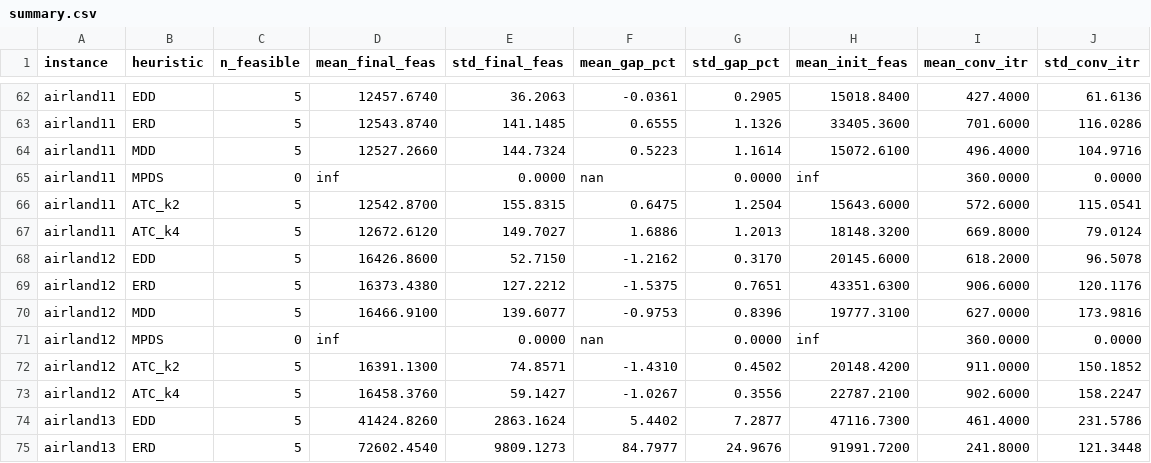
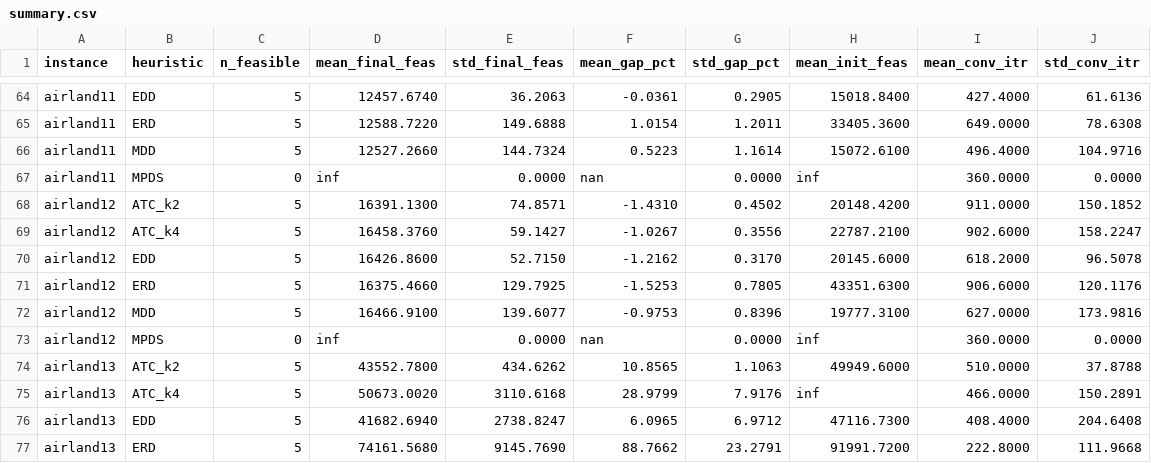
Before and after one commit to Gedmula/ALP-Project, a CSV file: doe_results/exp1_heuristic/summary.csv, drawn as a sheet; only a part is shown, gaps mark what is left out; addresses are those after the commit; the diff covers the shown part only; the diff names each change by its address in the sheet, - before the commit and + after, or states it on an @@ line.

```diff
--- a/doe_results/exp1_heuristic/summary.csv
+++ b/doe_results/exp1_heuristic/summary.csv
-D65 (mean_final_feas): 12543.8740
+D65 (mean_final_feas): 12588.7220
-E65 (std_final_feas): 141.1485
+E65 (std_final_feas): 149.6888
-F65 (mean_gap_pct): 0.6555
+F65 (mean_gap_pct): 1.0154
-G65 (std_gap_pct): 1.1326
+G65 (std_gap_pct): 1.2011
-I65 (mean_conv_itr): 701.6000
+I65 (mean_conv_itr): 649.0000
-J65 (std_conv_itr): 116.0286
+J65 (std_conv_itr): 78.6308
@@ row 66 moved to row 62: airland11 @@
@@ row 67 moved to row 63: airland11 @@
@@ row 72 moved to row 68: airland12 @@
@@ row 73 moved to row 69: airland12 @@
-D71 (mean_final_feas): 16373.4380
+D71 (mean_final_feas): 16375.4660
-E71 (std_final_feas): 127.2212
+E71 (std_final_feas): 129.7925
-F71 (mean_gap_pct): -1.5375
+F71 (mean_gap_pct): -1.5253
-G71 (std_gap_pct): 0.7651
+G71 (std_gap_pct): 0.7805
+row 74: airland13 | ATC_k2 | 5 | 43552.7800 | 434.6262 | 10.8565 | 1.1063 | 49949.6000 | 510.0000 | 37.8788
+row 75: airland13 | ATC_k4 | 5 | 50673.0020 | 3110.6168 | 28.9799 | 7.9176 | inf | 466.0000 | 150.2891
-D76 (mean_final_feas): 41424.8260
+D76 (mean_final_feas): 41682.6940
-E76 (std_final_feas): 2863.1624
+E76 (std_final_feas): 2738.8247
-F76 (mean_gap_pct): 5.4402
+F76 (mean_gap_pct): 6.0965
-G76 (std_gap_pct): 7.2877
+G76 (std_gap_pct): 6.9712
-I76 (mean_conv_itr): 461.4000
+I76 (mean_conv_itr): 408.4000
-J76 (std_conv_itr): 231.5786
+J76 (std_conv_itr): 204.6408
-D77 (mean_final_feas): 72602.4540
+D77 (mean_final_feas): 74161.5680
-E77 (std_final_feas): 9809.1273
+E77 (std_final_feas): 9145.7690
-F77 (mean_gap_pct): 84.7977
+F77 (mean_gap_pct): 88.7662
-G77 (std_gap_pct): 24.9676
+G77 (std_gap_pct): 23.2791
-I77 (mean_conv_itr): 241.8000
+I77 (mean_conv_itr): 222.8000
-J77 (std_conv_itr): 121.3448
+J77 (std_conv_itr): 111.9668
```
Also changed, not shown: 2 removed rows, 20 moved rows and 6 edited cells elsewhere in this file, doe_results/exp1_heuristic/records.csv, 16 other files.
